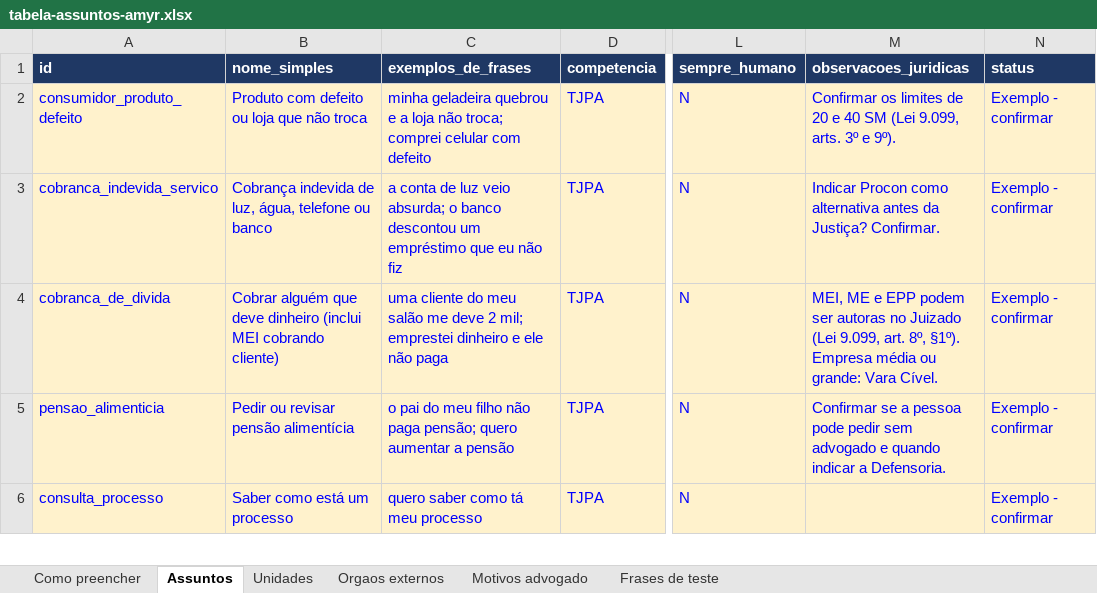
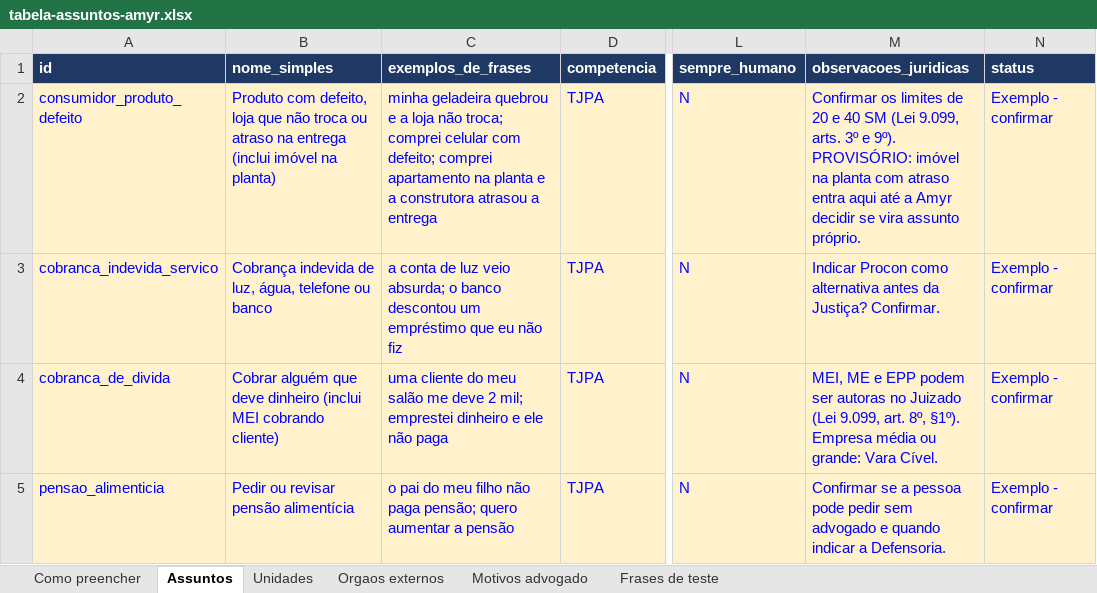
Before and after one commit to Maykilovyz/ByteMe, an Excel workbook: planilha/tabela-assuntos-amyr.xlsx, sheet Assuntos, drawn as a sheet; only a part is shown, gaps mark what is left out; the shorter side is filled out with more unchanged rows; values as stored, in another font and other column widths than the file's, no borders; the diff names each change by its address in the sheet, - before the commit and + after, or states it on an @@ line.

```diff
--- a/planilha/tabela-assuntos-amyr.xlsx (sheet Assuntos)
+++ b/planilha/tabela-assuntos-amyr.xlsx (sheet Assuntos)
-B2 (nome_simples): Produto com defeito ou loja que não troca
+B2 (nome_simples): Produto com defeito, loja que não troca ou atraso na entrega (inclui imóvel na planta)
-C2 (exemplos_de_frases): …celular com defeito
+C2 (exemplos_de_frases): …celular com defeito; comprei apartamento na planta e a construtora atrasou a entrega
-M2 (observacoes_juridicas): …e 9º).
+M2 (observacoes_juridicas): …e 9º). PROVISÓRIO: imóvel na planta com atraso entra aqui até a Amyr decidir se vira assunto próprio.
```
Also changed, not shown: 1 other file.
